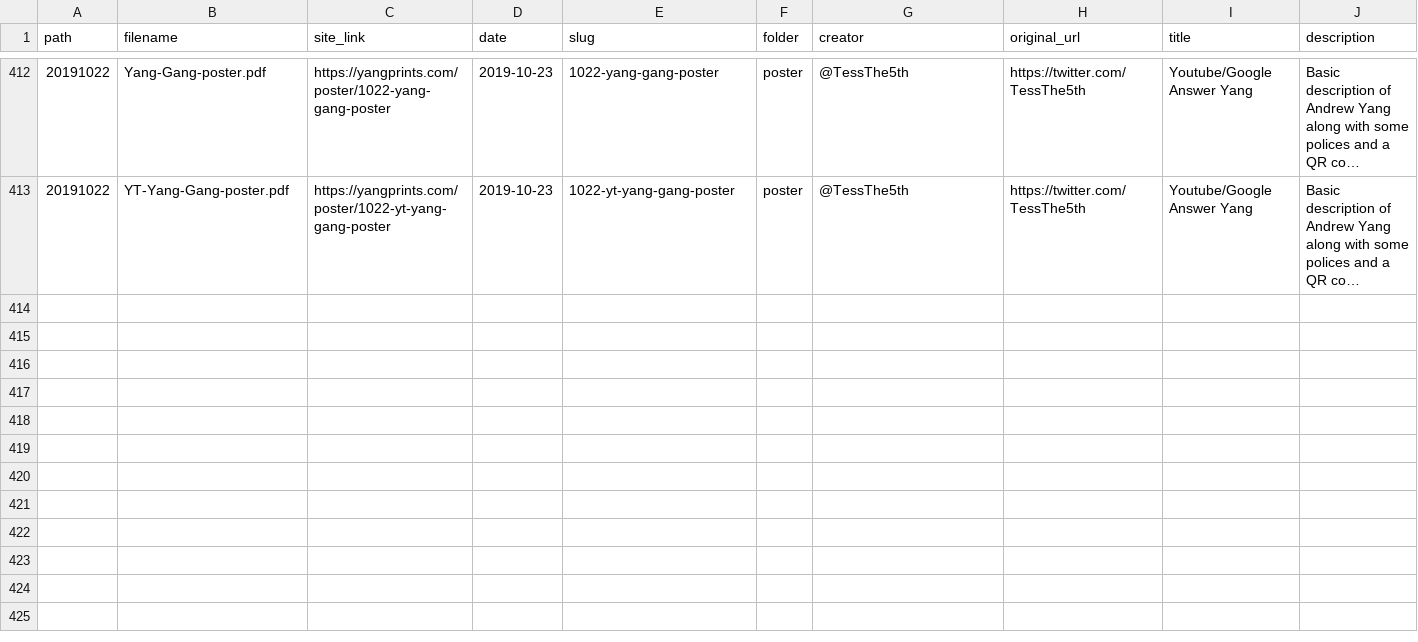
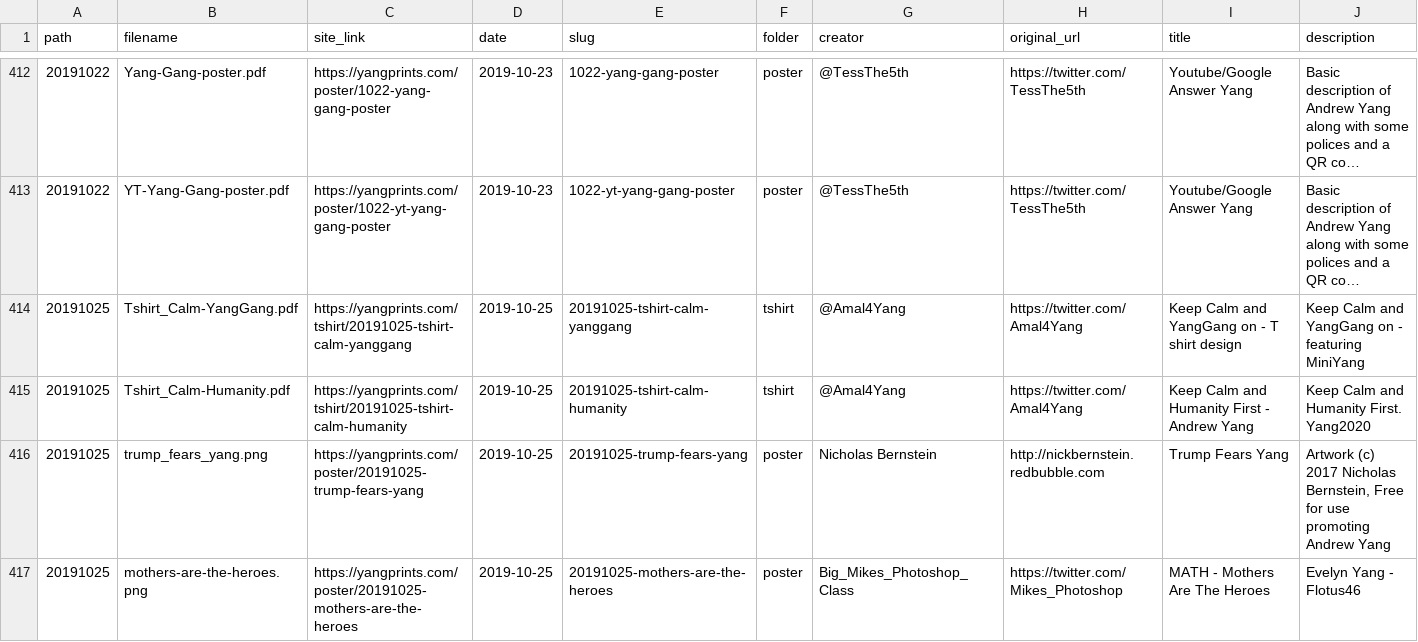
Before and after one commit to mikhuang/yang-prints, a CSV file: data/materials.csv, drawn as a sheet; only a part is shown, gaps mark what is left out; long unchanged cells end in …; rows hold the shown columns only; the diff names each change by its address in the sheet, - before the commit and + after, or states it on an @@ line.

```diff
--- a/data/materials.csv
+++ b/data/materials.csv
+row 414: 20191025 | Tshirt_Calm-YangGang.pdf | https://yangprints.com/tshirt/20191025-tshirt-calm-yanggang | 2019-10-25 | 20191025-tshirt-calm-yanggang | tshirt | @Amal4Yang | https://twitter.com/Amal4Yang | Keep Calm and YangGang on - T shirt design | Keep Calm and YangGang on - featuring MiniYang
+row 415: 20191025 | Tshirt_Calm-Humanity.pdf | https://yangprints.com/tshirt/20191025-tshirt-calm-humanity | 2019-10-25 | 20191025-tshirt-calm-humanity | tshirt | @Amal4Yang | https://twitter.com/Amal4Yang | Keep Calm and Humanity First - Andrew Yang | Keep Calm and Humanity First. Yang2020
+row 416: 20191025 | trump_fears_yang.png | https://yangprints.com/poster/20191025-trump-fears-yang | 2019-10-25 | 20191025-trump-fears-yang | poster | Nicholas Bernstein | http://nickbernstein.redbubble.com | Trump Fears Yang | Artwork (c) 2017 Nicholas Bernstein, Free for use promoting Andrew Yang
+row 417: 20191025 | mothers-are-the-heroes.png | https://yangprints.com/poster/20191025-mothers-are-the-heroes | 2019-10-25 | 20191025-mothers-are-the-heroes | poster | Big_Mikes_Photoshop_Class | https://twitter.com/Mikes_Photoshop | MATH - Mothers Are The Heroes | Evelyn Yang - Flotus46
```
Also changed, not shown: 14 other files.
